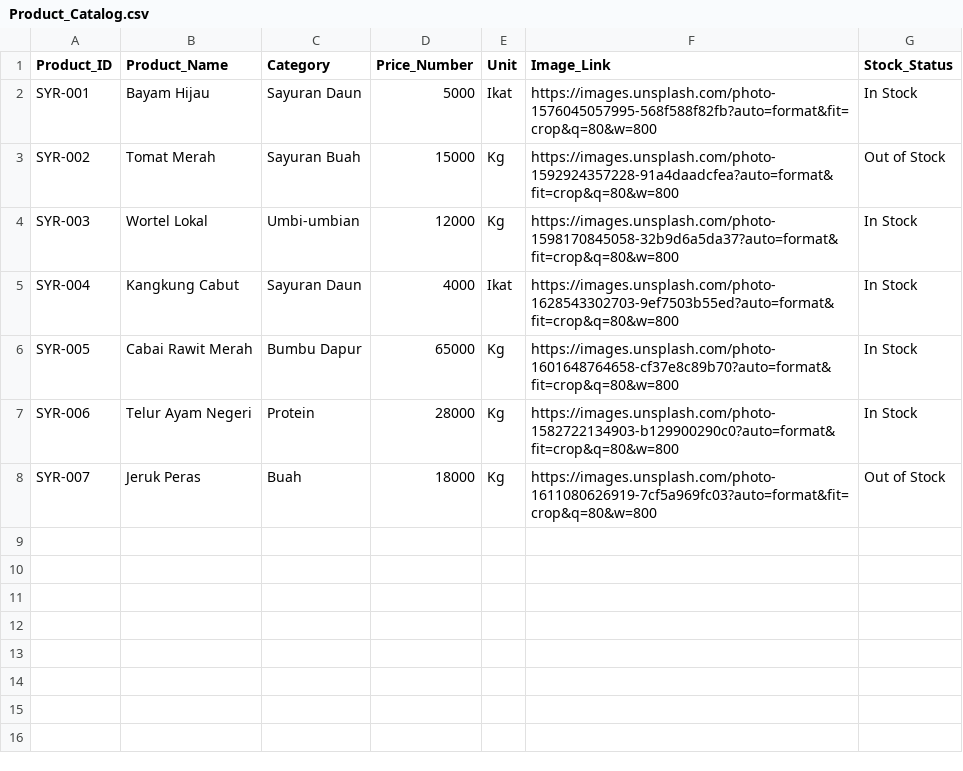
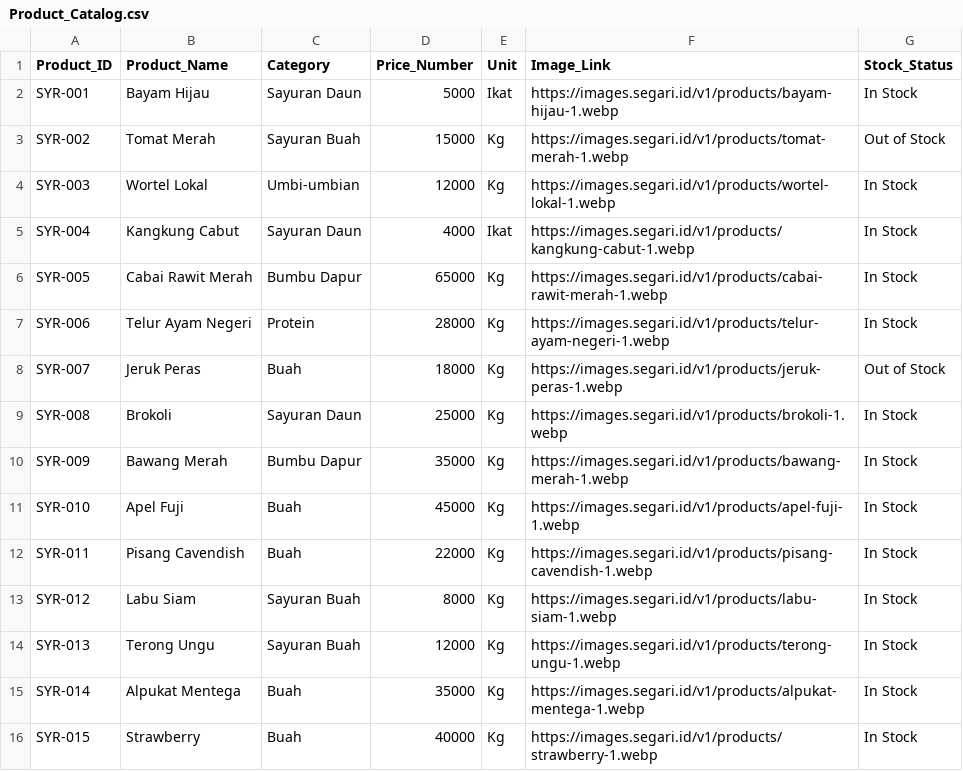
Before and after one commit to guswawan/sayuraja, a CSV file: database/Product_Catalog.csv, drawn as a sheet.

Commit message:
data: update product image links from segari.id

```diff
--- a/database/Product_Catalog.csv
+++ b/database/Product_Catalog.csv
@@ -1,8 +1,16 @@
 Product_ID,Product_Name,Category,Price_Number,Unit,Image_Link,Stock_Status
-SYR-001,Bayam Hijau,Sayuran Daun,5000,Ikat,https://images.unsplash.com/photo-1576045057995-568f588f82fb?auto=format&fit=crop&q=80&w=800,In Stock
-SYR-002,Tomat Merah,Sayuran Buah,15000,Kg,https://images.unsplash.com/photo-1592924357228-91a4daadcfea?auto=format&fit=crop&q=80&w=800,Out of Stock
-SYR-003,Wortel Lokal,Umbi-umbian,12000,Kg,https://images.unsplash.com/photo-1598170845058-32b9d6a5da37?auto=format&fit=crop&q=80&w=800,In Stock
-SYR-004,Kangkung Cabut,Sayuran Daun,4000,Ikat,https://images.unsplash.com/photo-1628543302703-9ef7503b55ed?auto=format&fit=crop&q=80&w=800,In Stock
-SYR-005,Cabai Rawit Merah,Bumbu Dapur,65000,Kg,https://images.unsplash.com/photo-1601648764658-cf37e8c89b70?auto=format&fit=crop&q=80&w=800,In Stock
-SYR-006,Telur Ayam Negeri,Protein,28000,Kg,https://images.unsplash.com/photo-1582722134903-b129900290c0?auto=format&fit=crop&q=80&w=800,In Stock
-SYR-007,Jeruk Peras,Buah,18000,Kg,https://images.unsplash.com/photo-1611080626919-7cf5a969fc03?auto=format&fit=crop&q=80&w=800,Out of Stock
+SYR-001,Bayam Hijau,Sayuran Daun,5000,Ikat,https://images.segari.id/v1/products/bayam-hijau-1.webp,In Stock
+SYR-002,Tomat Merah,Sayuran Buah,15000,Kg,https://images.segari.id/v1/products/tomat-merah-1.webp,Out of Stock
+SYR-003,Wortel Lokal,Umbi-umbian,12000,Kg,https://images.segari.id/v1/products/wortel-lokal-1.webp,In Stock
+SYR-004,Kangkung Cabut,Sayuran Daun,4000,Ikat,https://images.segari.id/v1/products/kangkung-cabut-1.webp,In Stock
+SYR-005,Cabai Rawit Merah,Bumbu Dapur,65000,Kg,https://images.segari.id/v1/products/cabai-rawit-merah-1.webp,In Stock
+SYR-006,Telur Ayam Negeri,Protein,28000,Kg,https://images.segari.id/v1/products/telur-ayam-negeri-1.webp,In Stock
+SYR-007,Jeruk Peras,Buah,18000,Kg,https://images.segari.id/v1/products/jeruk-peras-1.webp,Out of Stock
+SYR-008,Brokoli,Sayuran Daun,25000,Kg,https://images.segari.id/v1/products/brokoli-1.webp,In Stock
+SYR-009,Bawang Merah,Bumbu Dapur,35000,Kg,https://images.segari.id/v1/products/bawang-merah-1.webp,In Stock
+SYR-010,Apel Fuji,Buah,45000,Kg,https://images.segari.id/v1/products/apel-fuji-1.webp,In Stock
+SYR-011,Pisang Cavendish,Buah,22000,Kg,https://images.segari.id/v1/products/pisang-cavendish-1.webp,In Stock
+SYR-012,Labu Siam,Sayuran Buah,8000,Kg,https://images.segari.id/v1/products/labu-siam-1.webp,In Stock
+SYR-013,Terong Ungu,Sayuran Buah,12000,Kg,https://images.segari.id/v1/products/terong-ungu-1.webp,In Stock
+SYR-014,Alpukat Mentega,Buah,35000,Kg,https://images.segari.id/v1/products/alpukat-mentega-1.webp,In Stock
+SYR-015,Strawberry,Buah,40000,Kg,https://images.segari.id/v1/products/strawberry-1.webp,In Stock
```
Also changed, not shown: product_catalog.csv, 1 other file.
